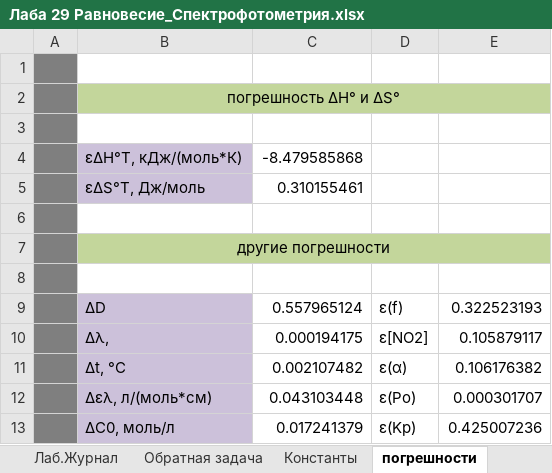
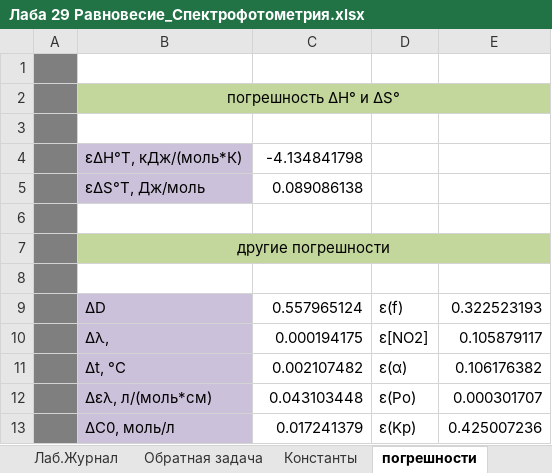
Before and after one commit to ChemicalPhysics/LabWorks, an Excel workbook: Лаба 29 Равновесие_Спектрофотометрия.xlsx, sheet погрешности, drawn as a sheet; values as stored, in another font and other column widths than the file's, no borders; the diff names each change by its address in the sheet, - before the commit and + after, or states it on an @@ line.

```diff
--- a/Лаба 29 Равновесие_Спектрофотометрия.xlsx (sheet погрешности)
+++ b/Лаба 29 Равновесие_Спектрофотометрия.xlsx (sheet погрешности)
-C4: -8.479585868
+C4: -4.134841798
-C5: 0.310155461
+C5: 0.089086138
```
Also changed, not shown: sheet МНК, sheet Отчет, sheet Обратная задача, formulas that keep their value, charts or pictures.
